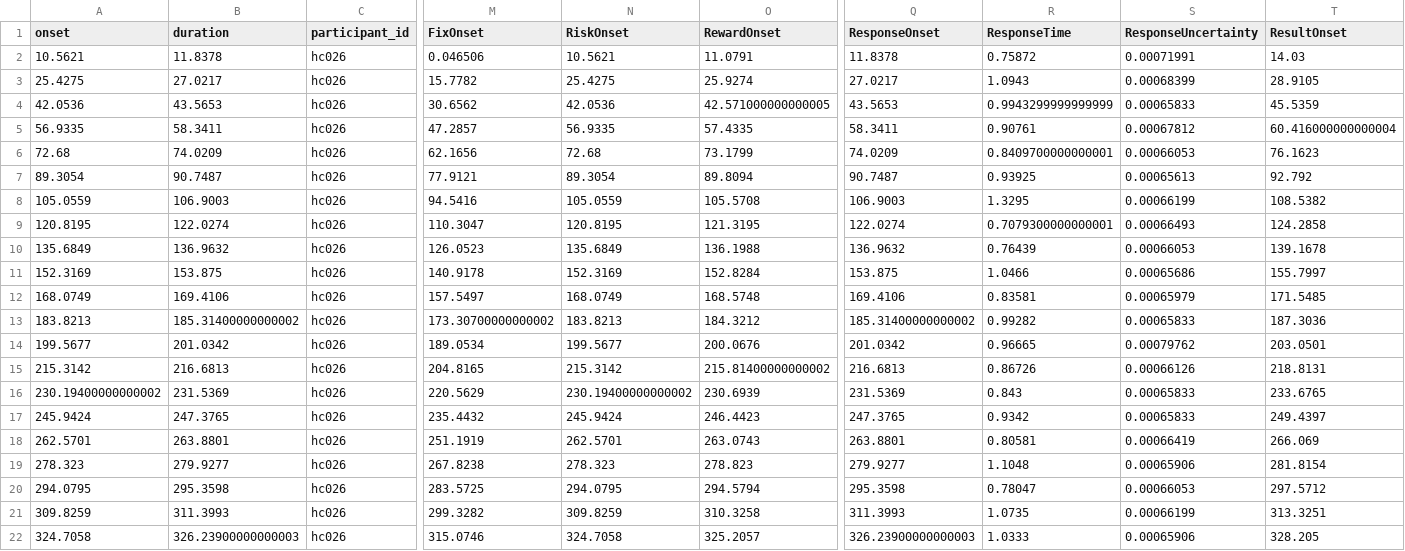
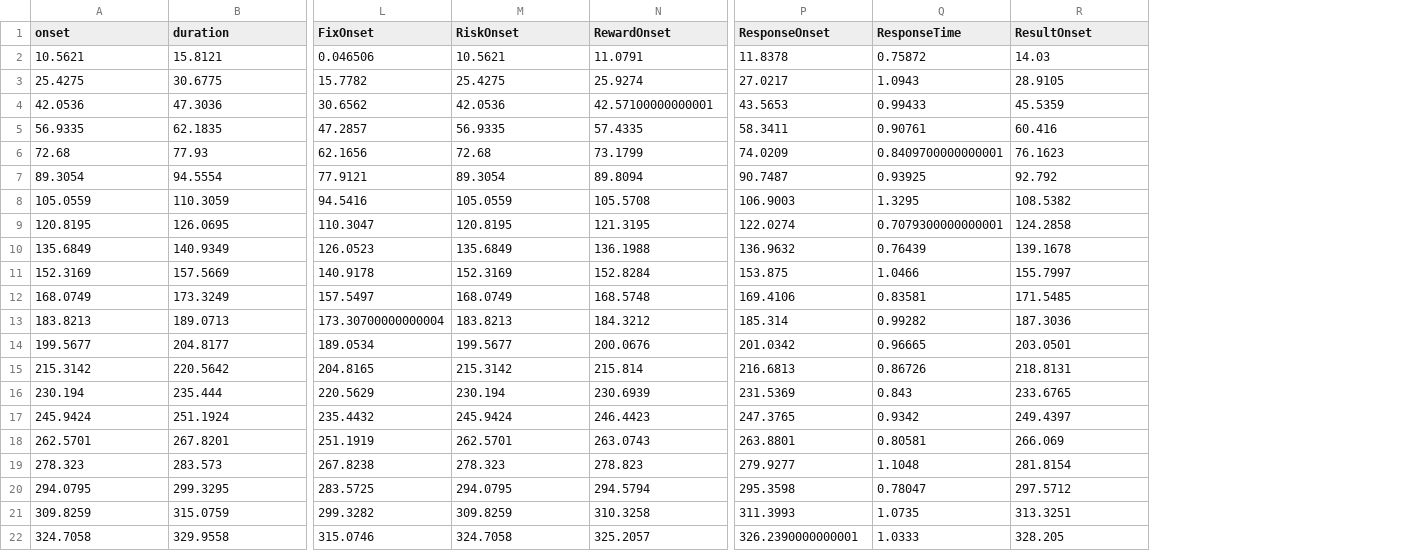
Before and after one commit to OpenNeuroDatasets-JSONLD/ds001814, a TSV file: sub-hc026/func/sub-hc026_task-ARC_events.tsv, drawn as a sheet; only a part is shown, gaps mark what is left out; removed rows and columns are numbered as before the commit, all else as after; the diff covers the shown part only; the diff names each change by its address in the sheet, - before the commit and + after, or states it on an @@ line.

Commit message:
[DATALAD] added content

```diff
--- a/sub-hc026/func/sub-hc026_task-ARC_events.tsv
+++ b/sub-hc026/func/sub-hc026_task-ARC_events.tsv
-column C (participant_id), rows 2-22: all hc026
-column S (ResponseUncertainty), rows 2-22: 0.00071991 | 0.00068399 | 0.00065833 | 0.00067812 | 0.00066053 | 0.00065613 | 0.00066199 | 0.00066493 | 0.00066053 | 0.00065686 | 0.00065979 | 0.00065833 | 0.00079762 | 0.00066126 | 0.00065833 | 0.00065833 | 0.00066419 | 0.00065906 | 0.00066053 | 0.00066199 | 0.00065906
-B2 (duration): 11.8378
+B2 (duration): 15.8121
-B3 (duration): 27.0217
+B3 (duration): 30.6775
-B4 (duration): 43.5653
+B4 (duration): 47.3036
-N4 (RewardOnset): 42.571000000000005
+N4 (RewardOnset): 42.57100000000001
-Q4 (ResponseTime): 0.9943299999999999
+Q4 (ResponseTime): 0.99433
-B5 (duration): 58.3411
+B5 (duration): 62.1835
-R5 (ResultOnset): 60.416000000000004
+R5 (ResultOnset): 60.416
-B6 (duration): 74.0209
+B6 (duration): 77.93
-B7 (duration): 90.7487
+B7 (duration): 94.5554
-B8 (duration): 106.9003
+B8 (duration): 110.3059
-B9 (duration): 122.0274
+B9 (duration): 126.0695
-B10 (duration): 136.9632
+B10 (duration): 140.9349
-B11 (duration): 153.875
+B11 (duration): 157.5669
-B12 (duration): 169.4106
+B12 (duration): 173.3249
-B13 (duration): 185.31400000000002
+B13 (duration): 189.0713
-L13 (FixOnset): 173.30700000000002
+L13 (FixOnset): 173.30700000000004
-P13 (ResponseOnset): 185.31400000000002
+P13 (ResponseOnset): 185.314
-B14 (duration): 201.0342
+B14 (duration): 204.8177
-B15 (duration): 216.6813
+B15 (duration): 220.5642
-N15 (RewardOnset): 215.81400000000002
+N15 (RewardOnset): 215.814
-A16 (onset): 230.19400000000002
+A16 (onset): 230.194
-B16 (duration): 231.5369
+B16 (duration): 235.444
-M16 (RiskOnset): 230.19400000000002
+M16 (RiskOnset): 230.194
-B17 (duration): 247.3765
+B17 (duration): 251.1924
-B18 (duration): 263.8801
+B18 (duration): 267.8201
-B19 (duration): 279.9277
+B19 (duration): 283.573
-B20 (duration): 295.3598
+B20 (duration): 299.3295
-B21 (duration): 311.3993
+B21 (duration): 315.0759
-B22 (duration): 326.23900000000003
+B22 (duration): 329.9558
-P22 (ResponseOnset): 326.23900000000003
+P22 (ResponseOnset): 326.2390000000001
```
Also changed, not shown: 107 edited cells elsewhere in this file.
